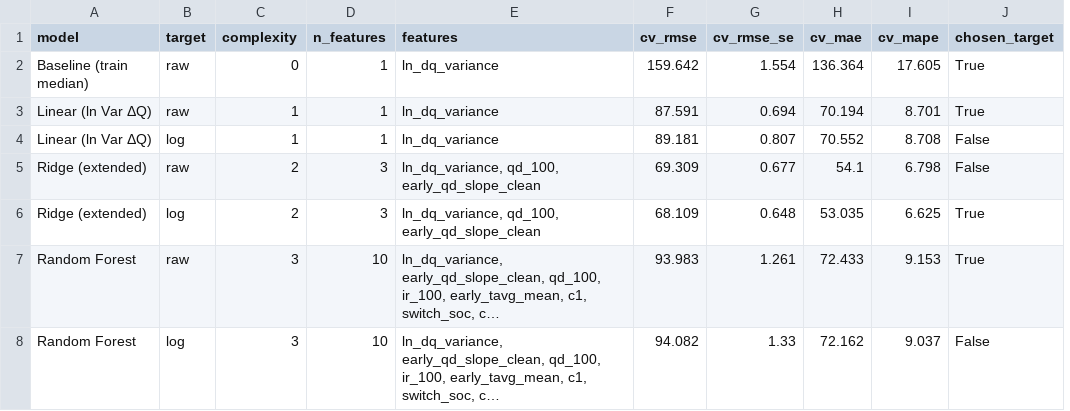
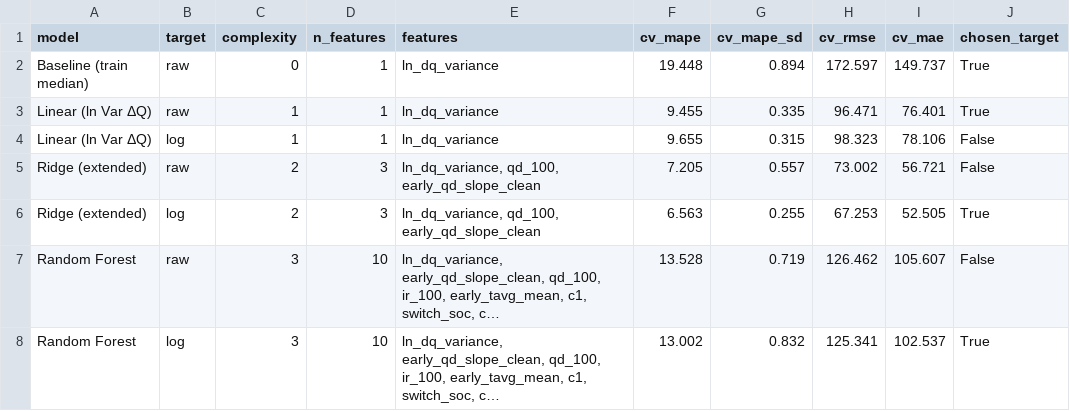
Before and after one commit to leesy010504/ESS, a CSV file: results/cv_batch1.csv, drawn as a sheet; long unchanged cells end in …; removed rows and columns are numbered as before the commit, all else as after; the diff names each change by its address in the sheet, - before the commit and + after, or states it on an @@ line.

```diff
--- a/results/cv_batch1.csv
+++ b/results/cv_batch1.csv
+column F (cv_mape), rows 2-8: 19.448 | 9.455 | 9.655 | 7.205 | 6.563 | 13.528 | 13.002
+column G (cv_mape_sd), rows 2-8: 0.894 | 0.335 | 0.315 | 0.557 | 0.255 | 0.719 | 0.832
-column G (cv_rmse_se), rows 2-8: 1.554 | 0.694 | 0.807 | 0.677 | 0.648 | 1.261 | 1.33
-column I (cv_mape), rows 2-8: 17.605 | 8.701 | 8.708 | 6.798 | 6.625 | 9.153 | 9.037
-H2 (cv_rmse): 159.642
+H2 (cv_rmse): 172.597
-I2 (cv_mae): 136.364
+I2 (cv_mae): 149.737
-H3 (cv_rmse): 87.591
+H3 (cv_rmse): 96.471
-I3 (cv_mae): 70.194
+I3 (cv_mae): 76.401
-H4 (cv_rmse): 89.181
+H4 (cv_rmse): 98.323
-I4 (cv_mae): 70.552
+I4 (cv_mae): 78.106
-H5 (cv_rmse): 69.309
+H5 (cv_rmse): 73.002
-I5 (cv_mae): 54.1
+I5 (cv_mae): 56.721
-H6 (cv_rmse): 68.109
+H6 (cv_rmse): 67.253
-I6 (cv_mae): 53.035
+I6 (cv_mae): 52.505
-H7 (cv_rmse): 93.983
+H7 (cv_rmse): 126.462
-I7 (cv_mae): 72.433
+I7 (cv_mae): 105.607
-J7 (chosen_target): True
+J7 (chosen_target): False
-H8 (cv_rmse): 94.082
+H8 (cv_rmse): 125.341
-I8 (cv_mae): 72.162
+I8 (cv_mae): 102.537
-J8 (chosen_target): False
+J8 (chosen_target): True
```
Also changed, not shown: results/batch2_recalibration.csv, results/model_performance.csv, 29 other files.
